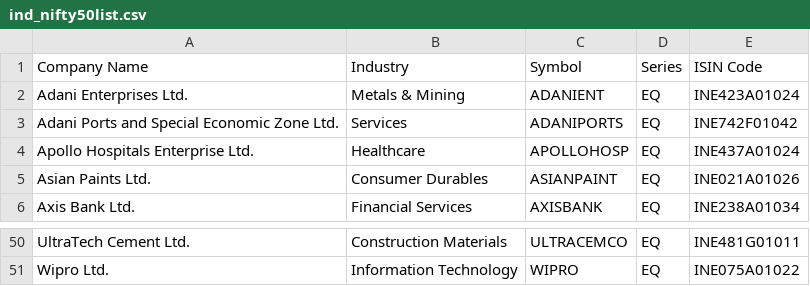
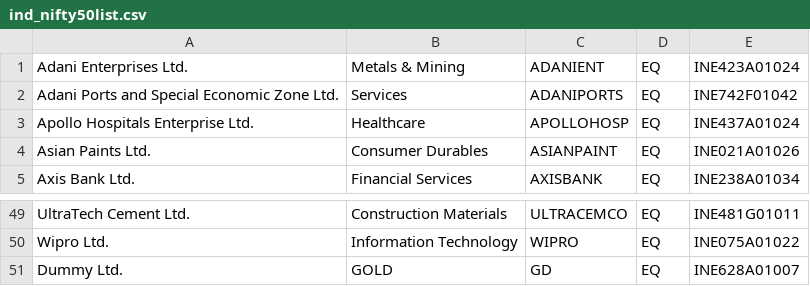
Before and after one commit to tejasshah2k19/23-mean-m-r-1, a CSV file: seed/ind_nifty50list.csv, drawn as a sheet; only a part is shown, gaps mark what is left out.

```diff
--- a/seed/ind_nifty50list.csv
+++ b/seed/ind_nifty50list.csv
@@ -1,2 +1 @@
-Company Name,Industry,Symbol,Series,ISIN Code
 Adani Enterprises Ltd.,Metals & Mining,ADANIENT,EQ,INE423A01024
@@ -51 +50,2 @@ UltraTech Cement Ltd.,Construction Materials,ULTRACEMCO,EQ,INE481G01011
 Wipro Ltd.,Information Technology,WIPRO,EQ,INE075A01022
+Dummy Ltd.,GOLD,GD,EQ,INE628A01007
```
Also changed, not shown: 2 other files.
